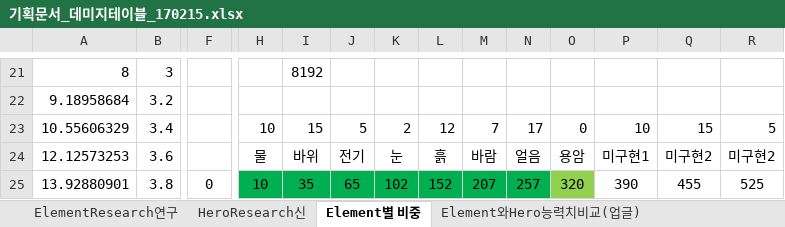
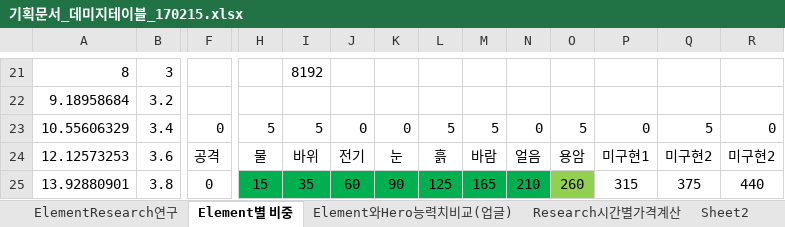
Before and after one commit to LEEJAEHAN/SexyBack, an Excel workbook: Doc/기획문서_데미지테이블_170215.xlsx, sheet Element별 비중, drawn as a sheet; only a part is shown, gaps mark what is left out; values as stored, in another font and other column widths than the file's, no borders; the diff covers the shown part only; the diff names each change by its address in the sheet, - before the commit and + after, or states it on an @@ line.

```diff
--- a/Doc/기획문서_데미지테이블_170215.xlsx (sheet Element별 비중)
+++ b/Doc/기획문서_데미지테이블_170215.xlsx (sheet Element별 비중)
-sheet tab: HeroResearch신
-F23: (empty)
+F23: 0
-H23: 10
+H23: 5
-I23: 15
+I23: 5
-J23: 5
+J23: 0
-K23: 2
+K23: 0
-L23: 12
+L23: 5
-M23: 7
+M23: 5
-N23: 17
+N23: 0
-O23: 0
+O23: 5
-P23: 10
+P23: 0
-Q23: 15
+Q23: 5
-R23: 5
+R23: 0
-F24: (empty)
+F24: 공격
-H25: 10
+H25: 15
-J25: 65
+J25: 60
-K25: 102
+K25: 90
-L25: 152
+L25: 125
-M25: 207
+M25: 165
-N25: 257
+N25: 210
-O25: 320
+O25: 260
-P25: 390
+P25: 315
-Q25: 455
+Q25: 375
-R25: 525
+R25: 440
```
Also changed, not shown: 69 edited cells elsewhere in this sheet, sheet ElementResearch연구, sheet Sheet2, sheet Research시간별가격계산, other sheet tabs, 26 other files.
